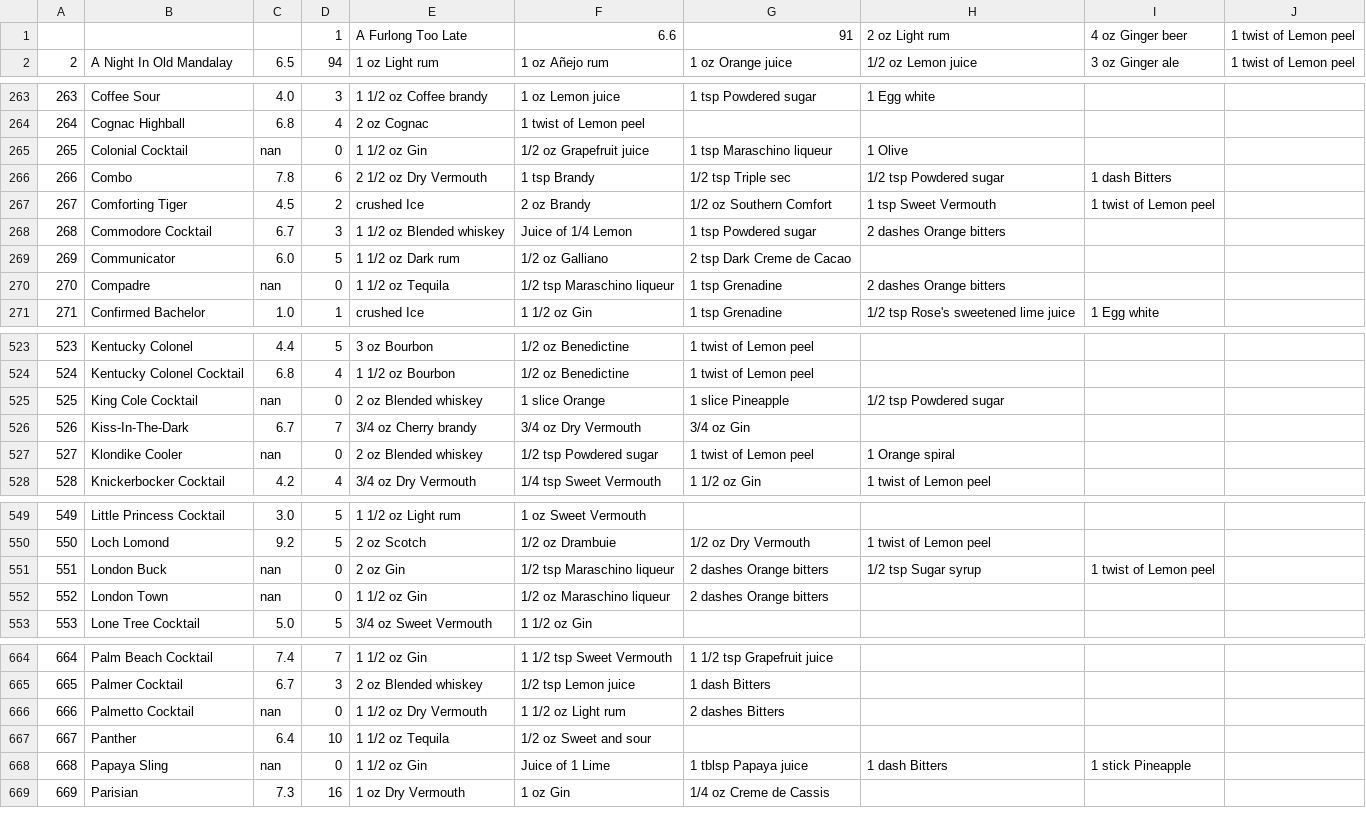
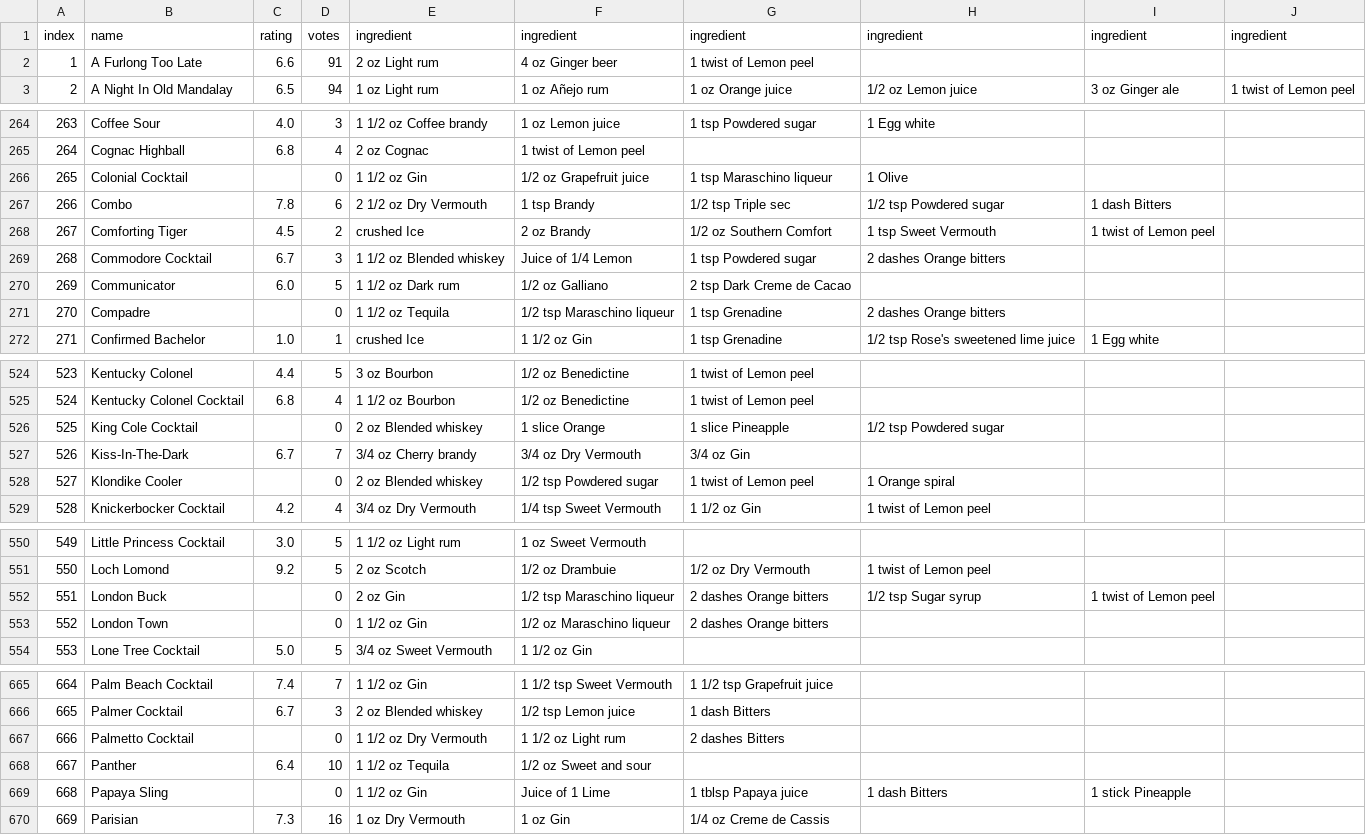
Before and after one commit to DataOrigami/mixology, a CSV file: datasets/6K-clean.csv, drawn as a sheet; only a part is shown, gaps mark what is left out; the diff covers the shown part only.

Commit message:
adding better index

```diff
--- a/datasets/6K-clean.csv
+++ b/datasets/6K-clean.csv
@@ -1,2 +1,3 @@
-,,,1,A Furlong Too Late,6.6,91,2 oz Light rum,4 oz Ginger beer,1 twist of Lemon peel
+index, name, rating, votes, ingredient, ingredient, ingredient, ingredient, ingredient, ingredient
+1,A Furlong Too Late,6.6,91,2 oz Light rum,4 oz Ginger beer,1 twist of Lemon peel
 2,A Night In Old Mandalay,6.5,94,1 oz Light rum,1 oz Añejo rum,1 oz Orange juice,1/2 oz Lemon juice,3 oz Ginger ale,1 twist of Lemon peel
@@ -264,3 +265,3 @@
 264,Cognac Highball,6.8,4,2 oz Cognac,1 twist of Lemon peel,,,,
-265,Colonial Cocktail,nan,0,1 1/2 oz Gin,1/2 oz Grapefruit juice,1 tsp Maraschino liqueur,1 Olive,,
+265,Colonial Cocktail,,0,1 1/2 oz Gin,1/2 oz Grapefruit juice,1 tsp Maraschino liqueur,1 Olive,,
 266,Combo,7.8,6,2 1/2 oz Dry Vermouth,1 tsp Brandy,1/2 tsp Triple sec,1/2 tsp Powdered sugar,1 dash Bitters,
@@ -269,3 +270,3 @@
 269,Communicator,6.0,5,1 1/2 oz Dark rum,1/2 oz Galliano,2 tsp Dark Creme de Cacao,,,
-270,Compadre,nan,0,1 1/2 oz Tequila,1/2 tsp Maraschino liqueur,1 tsp Grenadine,2 dashes Orange bitters,,
+270,Compadre,,0,1 1/2 oz Tequila,1/2 tsp Maraschino liqueur,1 tsp Grenadine,2 dashes Orange bitters,,
 271,Confirmed Bachelor,1.0,1,crushed Ice,1 1/2 oz Gin,1 tsp Grenadine,1/2 tsp Rose's sweetened lime juice,1 Egg white,
@@ -524,5 +525,5 @@
 524,Kentucky Colonel Cocktail,6.8,4,1 1/2 oz Bourbon,1/2 oz Benedictine,1 twist of Lemon peel,,,
-525,King Cole Cocktail,nan,0,2 oz Blended whiskey,1 slice Orange,1 slice Pineapple,1/2 tsp Powdered sugar,,
+525,King Cole Cocktail,,0,2 oz Blended whiskey,1 slice Orange,1 slice Pineapple,1/2 tsp Powdered sugar,,
 526,Kiss-In-The-Dark,6.7,7,3/4 oz Cherry brandy,3/4 oz Dry Vermouth,3/4 oz Gin,,,
-527,Klondike Cooler,nan,0,2 oz Blended whiskey,1/2 tsp Powdered sugar,1 twist of Lemon peel,1 Orange spiral,,
+527,Klondike Cooler,,0,2 oz Blended whiskey,1/2 tsp Powdered sugar,1 twist of Lemon peel,1 Orange spiral,,
 528,Knickerbocker Cocktail,4.2,4,3/4 oz Dry Vermouth,1/4 tsp Sweet Vermouth,1 1/2 oz Gin,1 twist of Lemon peel,,
@@ -550,4 +551,4 @@
 550,Loch Lomond,9.2,5,2 oz Scotch,1/2 oz Drambuie,1/2 oz Dry Vermouth,1 twist of Lemon peel,,
-551,London Buck,nan,0,2 oz Gin,1/2 tsp Maraschino liqueur,2 dashes Orange bitters,1/2 tsp Sugar syrup,1 twist of Lemon peel,
-552,London Town,nan,0,1 1/2 oz Gin,1/2 oz Maraschino liqueur,2 dashes Orange bitters,,,
+551,London Buck,,0,2 oz Gin,1/2 tsp Maraschino liqueur,2 dashes Orange bitters,1/2 tsp Sugar syrup,1 twist of Lemon peel,
+552,London Town,,0,1 1/2 oz Gin,1/2 oz Maraschino liqueur,2 dashes Orange bitters,,,
 553,Lone Tree Cocktail,5.0,5,3/4 oz Sweet Vermouth,1 1/2 oz Gin,,,,
@@ -665,5 +666,5 @@
 665,Palmer Cocktail,6.7,3,2 oz Blended whiskey,1/2 tsp Lemon juice,1 dash Bitters,,,
-666,Palmetto Cocktail,nan,0,1 1/2 oz Dry Vermouth,1 1/2 oz Light rum,2 dashes Bitters,,,
+666,Palmetto Cocktail,,0,1 1/2 oz Dry Vermouth,1 1/2 oz Light rum,2 dashes Bitters,,,
 667,Panther,6.4,10,1 1/2 oz Tequila,1/2 oz Sweet and sour,,,,
-668,Papaya Sling,nan,0,1 1/2 oz Gin,Juice of 1 Lime,1 tblsp Papaya juice,1 dash Bitters,1 stick Pineapple,
+668,Papaya Sling,,0,1 1/2 oz Gin,Juice of 1 Lime,1 tblsp Papaya juice,1 dash Bitters,1 stick Pineapple,
 669,Parisian,7.3,16,1 oz Dry Vermouth,1 oz Gin,1/4 oz Creme de Cassis,,,
```
Also changed, not shown: 62 edited cells elsewhere in this file.
